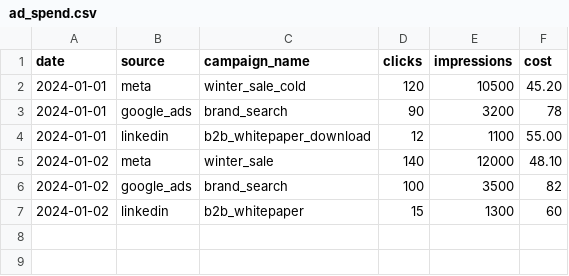
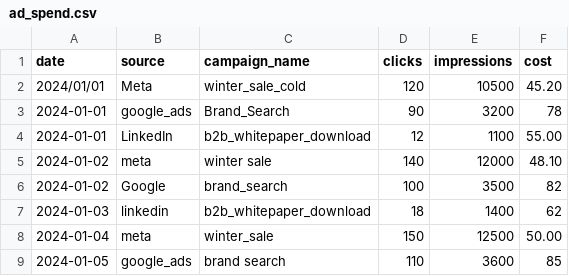
Before and after one commit to digitaltboosting-ops/SQL-projects, a CSV file: data/ad_spend.csv, drawn as a sheet.

Commit message:
Update ad_spend.csv

```diff
--- a/data/ad_spend.csv
+++ b/data/ad_spend.csv
@@ -1,7 +1,9 @@
 date,source,campaign_name,clicks,impressions,cost
-2024-01-01,meta,winter_sale_cold,120,10500,"45.20"
-2024-01-01,google_ads,brand_search,90,3200,"78"
-2024-01-01,linkedin,b2b_whitepaper_download,12,1100,"55.00"
-2024-01-02,meta,winter_sale,140,12000,"48.10"
-2024-01-02,google_ads,brand_search,100,3500,"82"
-2024-01-02,linkedin,b2b_whitepaper,15,1300,"60"
+2024/01/01,Meta,winter_sale_cold,120,10500,45.20
+2024-01-01,google_ads,Brand_Search,90,3200,78
+2024-01-01,LinkedIn,b2b_whitepaper_download,12,1100,55.00
+2024-01-02,meta,winter sale,140,12000,48.10
+2024-01-02,Google,brand_search,100,3500,82
+2024-01-03,linkedin,b2b_whitepaper_download,18,1400,62
+2024-01-04,meta,winter_sale,150,12500,50.00
+2024-01-05,google_ads,brand search,110,3600,85
```
